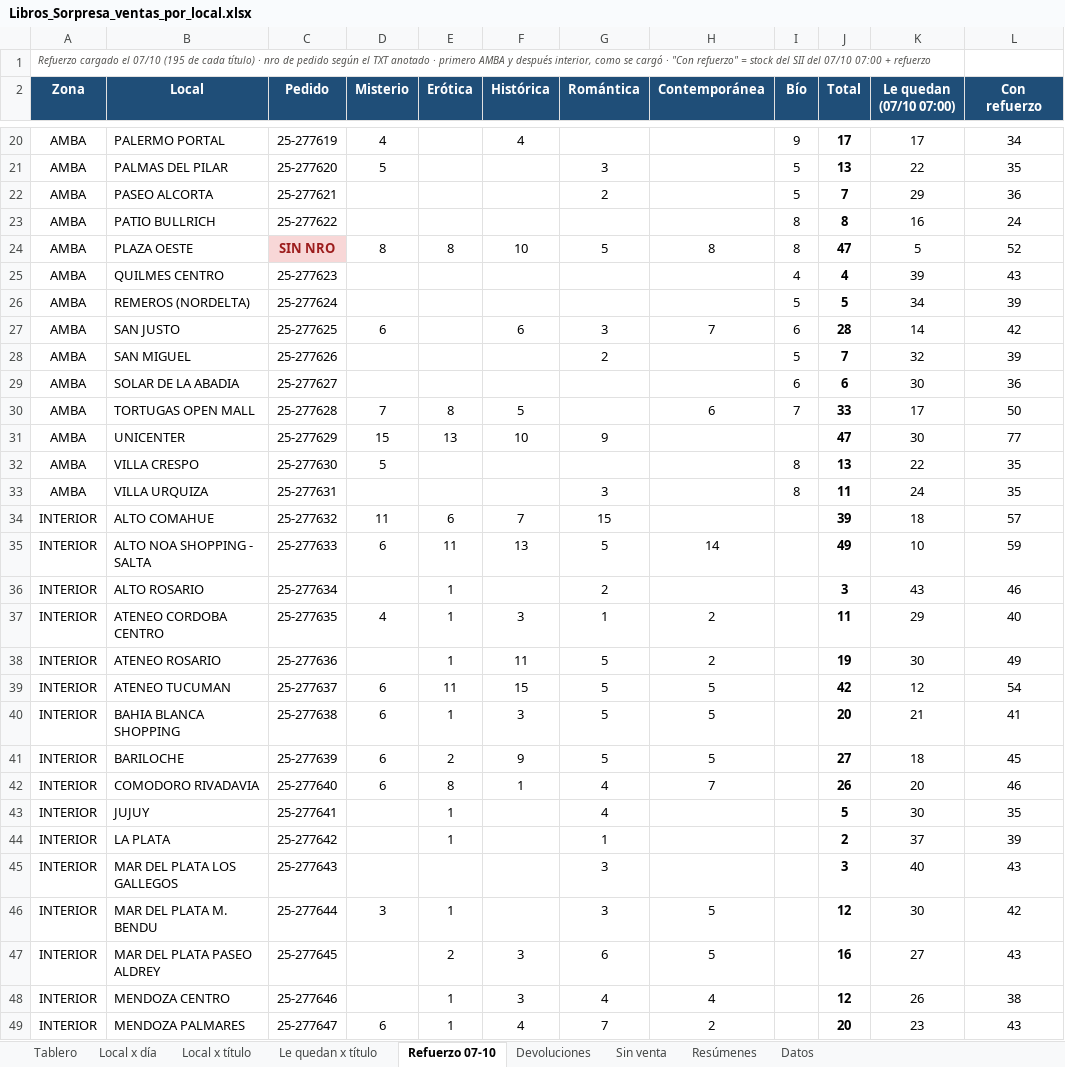
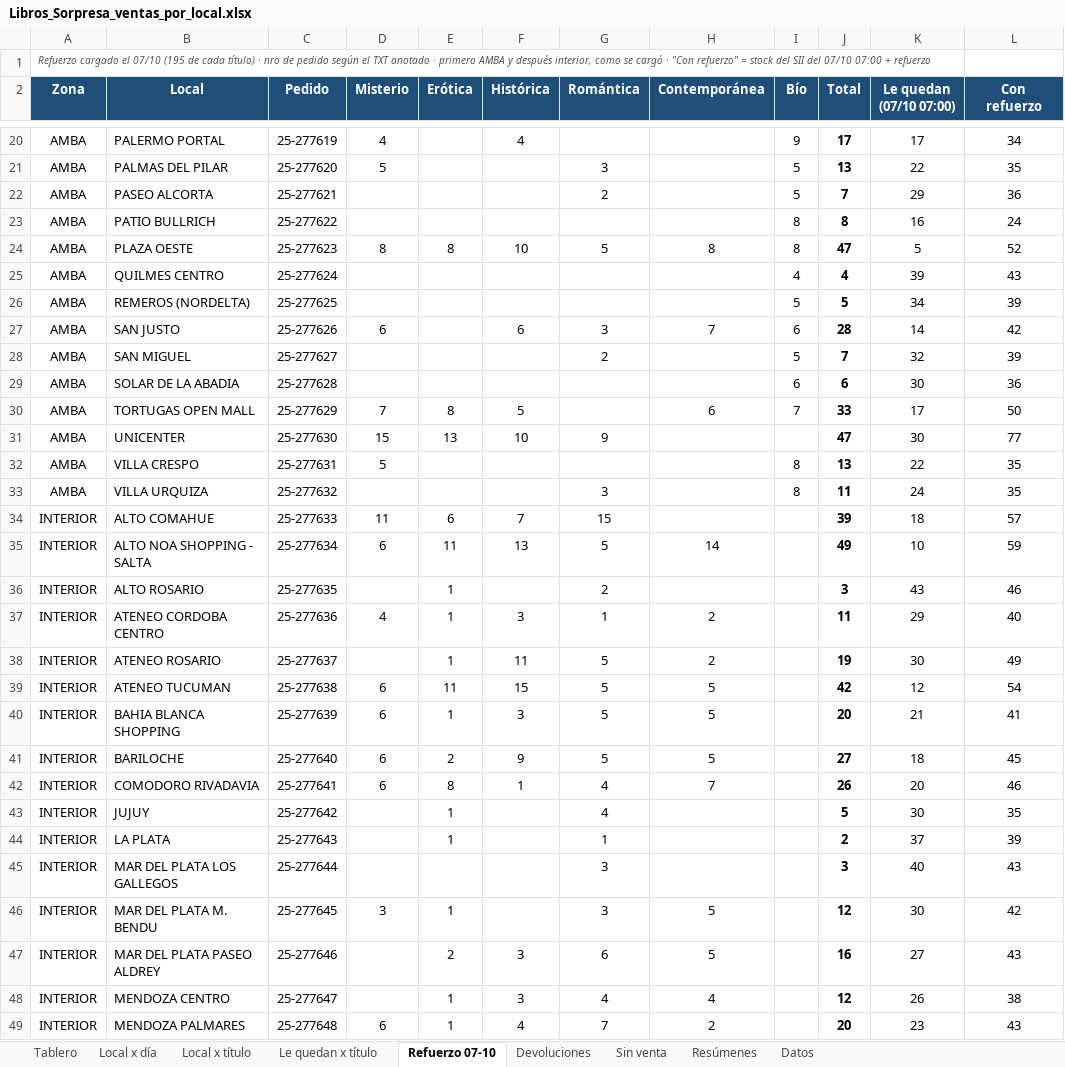
Before and after one commit to ParallaxFx-343/text-to-sql-ventas, an Excel workbook: ateneo/historial/2026-10/libros_sorpresa/Libros_Sorpresa_ventas_por_local.xlsx, sheet Refuerzo 07-10, drawn as a sheet; only a part is shown, gaps mark what is left out; values as stored, in another font and other column widths than the file's, no borders; conditional formats not drawn; the diff covers the shown part only; the diff names each change by its address in the sheet, - before the commit and + after, or states it on an @@ line.

```diff
--- a/ateneo/historial/2026-10/libros_sorpresa/Libros_Sorpresa_ventas_por_local.xlsx (sheet Refuerzo 07-10)
+++ b/ateneo/historial/2026-10/libros_sorpresa/Libros_Sorpresa_ventas_por_local.xlsx (sheet Refuerzo 07-10)
-C24 (Pedido): SIN NRO
+C24 (Pedido): 25-277623
@@ C24 fill: #F8D7D7 → none, bold: on → off, text colour: #9C1C1C → black @@
-C25 (Pedido): 25-277623
+C25 (Pedido): 25-277624
-C26 (Pedido): 25-277624
+C26 (Pedido): 25-277625
-C27 (Pedido): 25-277625
+C27 (Pedido): 25-277626
-C28 (Pedido): 25-277626
+C28 (Pedido): 25-277627
-C29 (Pedido): 25-277627
+C29 (Pedido): 25-277628
-C30 (Pedido): 25-277628
+C30 (Pedido): 25-277629
-C31 (Pedido): 25-277629
+C31 (Pedido): 25-277630
-C32 (Pedido): 25-277630
+C32 (Pedido): 25-277631
-C33 (Pedido): 25-277631
+C33 (Pedido): 25-277632
-C34 (Pedido): 25-277632
+C34 (Pedido): 25-277633
-C35 (Pedido): 25-277633
+C35 (Pedido): 25-277634
-C36 (Pedido): 25-277634
+C36 (Pedido): 25-277635
-C37 (Pedido): 25-277635
+C37 (Pedido): 25-277636
-C38 (Pedido): 25-277636
+C38 (Pedido): 25-277637
-C39 (Pedido): 25-277637
+C39 (Pedido): 25-277638
-C40 (Pedido): 25-277638
+C40 (Pedido): 25-277639
-C41 (Pedido): 25-277639
+C41 (Pedido): 25-277640
-C42 (Pedido): 25-277640
+C42 (Pedido): 25-277641
-C43 (Pedido): 25-277641
+C43 (Pedido): 25-277642
-C44 (Pedido): 25-277642
+C44 (Pedido): 25-277643
-C45 (Pedido): 25-277643
+C45 (Pedido): 25-277644
-C46 (Pedido): 25-277644
+C46 (Pedido): 25-277645
-C47 (Pedido): 25-277645
+C47 (Pedido): 25-277646
-C48 (Pedido): 25-277646
+C48 (Pedido): 25-277647
-C49 (Pedido): 25-277647
+C49 (Pedido): 25-277648
```
Also changed, not shown: 12 edited cells elsewhere in this sheet, 2 other files.
